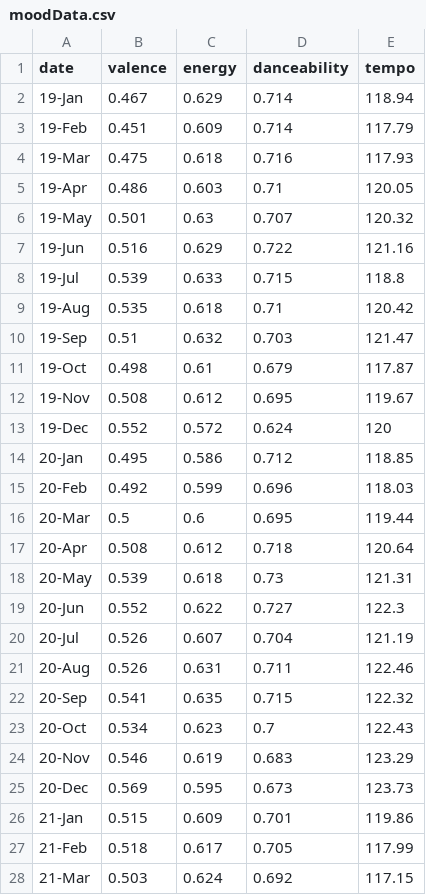
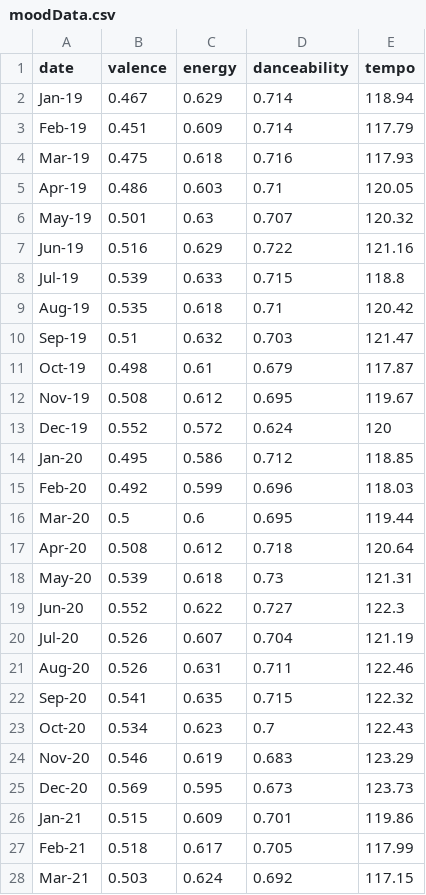
Before and after one commit to asadahmadk/MSDVthesis, a CSV file: moodData.csv, drawn as a sheet; only a part is shown; the diff covers the shown part only.

Commit message:
Update moodData.csv

```diff
--- a/moodData.csv
+++ b/moodData.csv
@@ -2,27 +2,27 @@
-19-Jan,0.467,0.629,0.714,118.94
-19-Feb,0.451,0.609,0.714,117.79
-19-Mar,0.475,0.618,0.716,117.93
-19-Apr,0.486,0.603,0.71,120.05
-19-May,0.501,0.63,0.707,120.32
-19-Jun,0.516,0.629,0.722,121.16
-19-Jul,0.539,0.633,0.715,118.8
-19-Aug,0.535,0.618,0.71,120.42
-19-Sep,0.51,0.632,0.703,121.47
-19-Oct,0.498,0.61,0.679,117.87
-19-Nov,0.508,0.612,0.695,119.67
-19-Dec,0.552,0.572,0.624,120
-20-Jan,0.495,0.586,0.712,118.85
-20-Feb,0.492,0.599,0.696,118.03
-20-Mar,0.5,0.6,0.695,119.44
-20-Apr,0.508,0.612,0.718,120.64
-20-May,0.539,0.618,0.73,121.31
-20-Jun,0.552,0.622,0.727,122.3
-20-Jul,0.526,0.607,0.704,121.19
-20-Aug,0.526,0.631,0.711,122.46
-20-Sep,0.541,0.635,0.715,122.32
-20-Oct,0.534,0.623,0.7,122.43
-20-Nov,0.546,0.619,0.683,123.29
-20-Dec,0.569,0.595,0.673,123.73
-21-Jan,0.515,0.609,0.701,119.86
-21-Feb,0.518,0.617,0.705,117.99
-21-Mar,0.503,0.624,0.692,117.15
+Jan-19,0.467,0.629,0.714,118.94,
+Feb-19,0.451,0.609,0.714,117.79,
+Mar-19,0.475,0.618,0.716,117.93,
+Apr-19,0.486,0.603,0.71,120.05,
+May-19,0.501,0.63,0.707,120.32,
+Jun-19,0.516,0.629,0.722,121.16,
+Jul-19,0.539,0.633,0.715,118.8,
+Aug-19,0.535,0.618,0.71,120.42,
+Sep-19,0.51,0.632,0.703,121.47,
+Oct-19,0.498,0.61,0.679,117.87,
+Nov-19,0.508,0.612,0.695,119.67,
+Dec-19,0.552,0.572,0.624,120,
+Jan-20,0.495,0.586,0.712,118.85,
+Feb-20,0.492,0.599,0.696,118.03,
+Mar-20,0.5,0.6,0.695,119.44,
+Apr-20,0.508,0.612,0.718,120.64,
+May-20,0.539,0.618,0.73,121.31,
+Jun-20,0.552,0.622,0.727,122.3,
+Jul-20,0.526,0.607,0.704,121.19,
+Aug-20,0.526,0.631,0.711,122.46,
+Sep-20,0.541,0.635,0.715,122.32,
+Oct-20,0.534,0.623,0.7,122.43,
+Nov-20,0.546,0.619,0.683,123.29,
+Dec-20,0.569,0.595,0.673,123.73,
+Jan-21,0.515,0.609,0.701,119.86,
+Feb-21,0.518,0.617,0.705,117.99,
+Mar-21,0.503,0.624,0.692,117.15,
```
Also changed, not shown: 21 edited cells elsewhere in this file.
